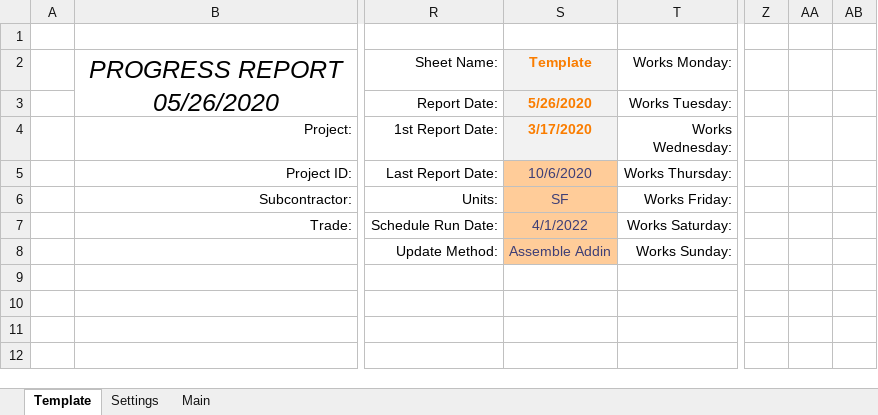
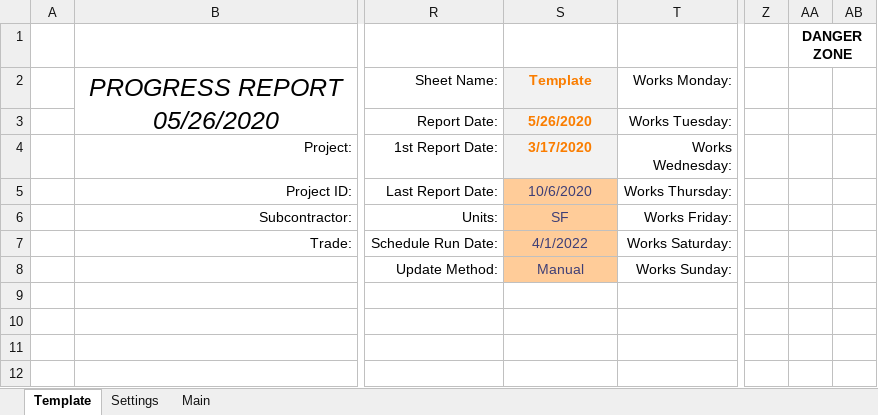
Before and after one commit to CamronWalker/UIP, an Excel workbook: UIP Template.xlsm, sheet Template, drawn as a sheet; only a part is shown, gaps mark what is left out; values as stored, in another font and other column widths than the file's, no borders; charts and pictures and conditional formats and table styles not drawn; the diff names each change by its address in the sheet, - before the commit and + after, or states it on an @@ line.

Commit message:
Danger Zone Formatting

```diff
--- a/UIP Template.xlsm (sheet Template)
+++ b/UIP Template.xlsm (sheet Template)
-AA1: (empty)
+AA1: DANGER ZONE
+AA1:AB1 merged
-S8 (3/17/2020): Assemble Addin
+S8 (3/17/2020): Manual
```
Also changed, not shown: charts or pictures.
